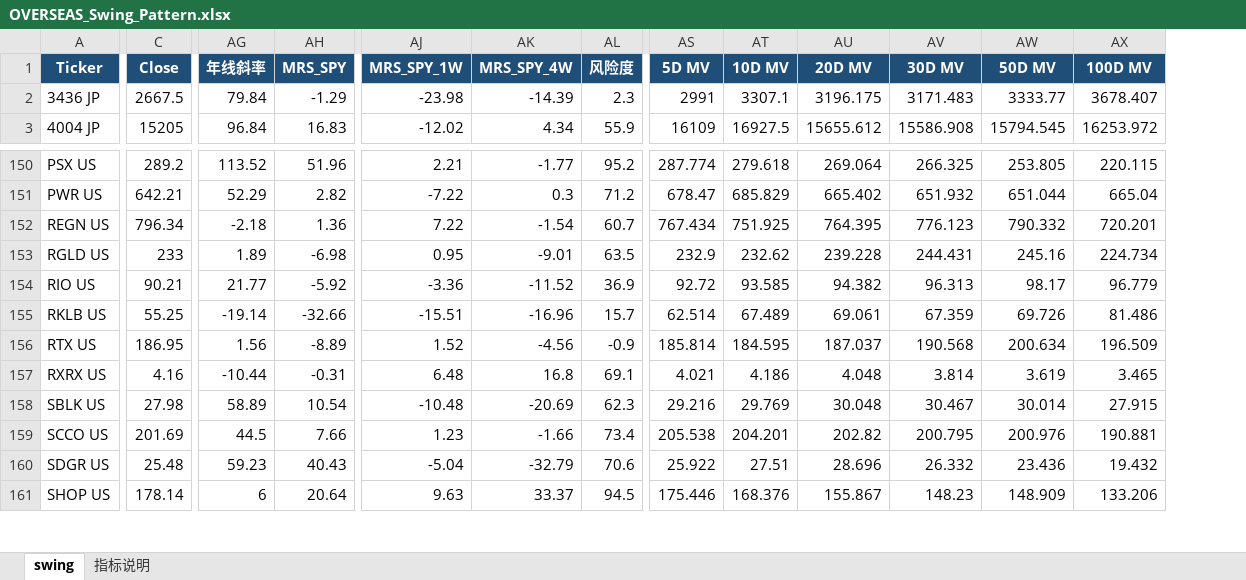
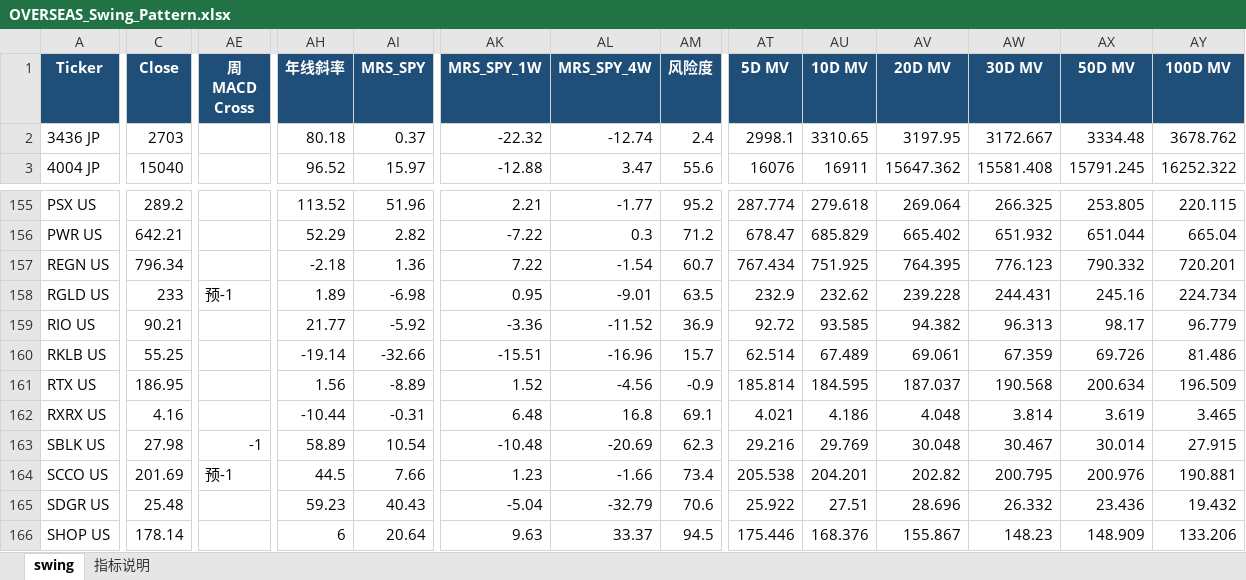
Before and after one commit to jibom/swing-pattern, an Excel workbook: OVERSEAS_Swing_Pattern.xlsx, sheet swing, drawn as a sheet; only a part is shown, gaps mark what is left out; values as stored, in another font and other column widths than the file's, no borders; addresses are those after the commit; the diff covers the shown part only; the diff names each change by its address in the sheet, - before the commit and + after, or states it on an @@ line.

```diff
--- a/OVERSEAS_Swing_Pattern.xlsx (sheet swing)
+++ b/OVERSEAS_Swing_Pattern.xlsx (sheet swing)
+column AE (周MACD Cross), rows 158-164: 预-1 |  |  |  |  | -1 | 预-1
-C2 (Close): 2667.5
+C2 (Close): 2703
-AH2 (年线斜率): 79.84
+AH2 (年线斜率): 80.18
-AI2 (MRS_SPY): -1.29
+AI2 (MRS_SPY): 0.37
-AK2 (MRS_SPY_1W): -23.98
+AK2 (MRS_SPY_1W): -22.32
-AL2 (MRS_SPY_4W): -14.39
+AL2 (MRS_SPY_4W): -12.74
-AM2 (风险度): 2.3
+AM2 (风险度): 2.4
-AT2 (5D MV): 2991
+AT2 (5D MV): 2998.1
-AU2 (10D MV): 3307.1
+AU2 (10D MV): 3310.65
-AV2 (20D MV): 3196.175
+AV2 (20D MV): 3197.95
-AW2 (30D MV): 3171.483
+AW2 (30D MV): 3172.667
-AX2 (50D MV): 3333.77
+AX2 (50D MV): 3334.48
-AY2 (100D MV): 3678.407
+AY2 (100D MV): 3678.762
-C3 (Close): 15205
+C3 (Close): 15040
-AH3 (年线斜率): 96.84
+AH3 (年线斜率): 96.52
-AI3 (MRS_SPY): 16.83
+AI3 (MRS_SPY): 15.97
-AK3 (MRS_SPY_1W): -12.02
+AK3 (MRS_SPY_1W): -12.88
-AL3 (MRS_SPY_4W): 4.34
+AL3 (MRS_SPY_4W): 3.47
-AM3 (风险度): 55.9
+AM3 (风险度): 55.6
-AT3 (5D MV): 16109
+AT3 (5D MV): 16076
-AU3 (10D MV): 16927.5
+AU3 (10D MV): 16911
-AV3 (20D MV): 15655.612
+AV3 (20D MV): 15647.362
-AW3 (30D MV): 15586.908
+AW3 (30D MV): 15581.408
-AX3 (50D MV): 15794.545
+AX3 (50D MV): 15791.245
-AY3 (100D MV): 16253.972
+AY3 (100D MV): 16252.322
```
Also changed, not shown: 6 added rows, 6 removed rows and 907 edited cells elsewhere in this sheet, sheet 指标说明, 1 other file.
